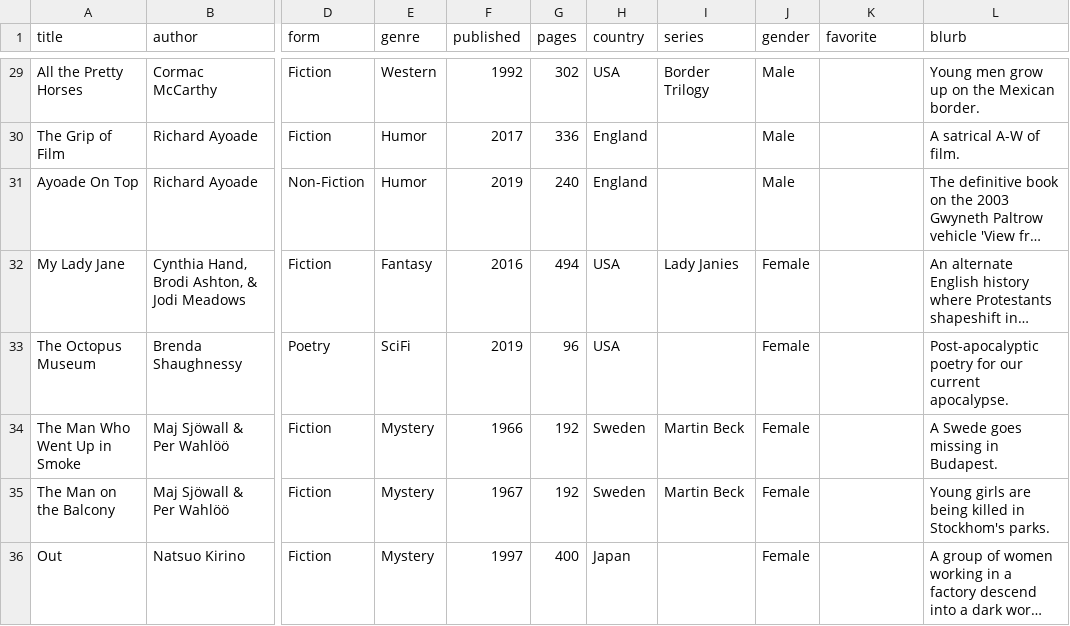
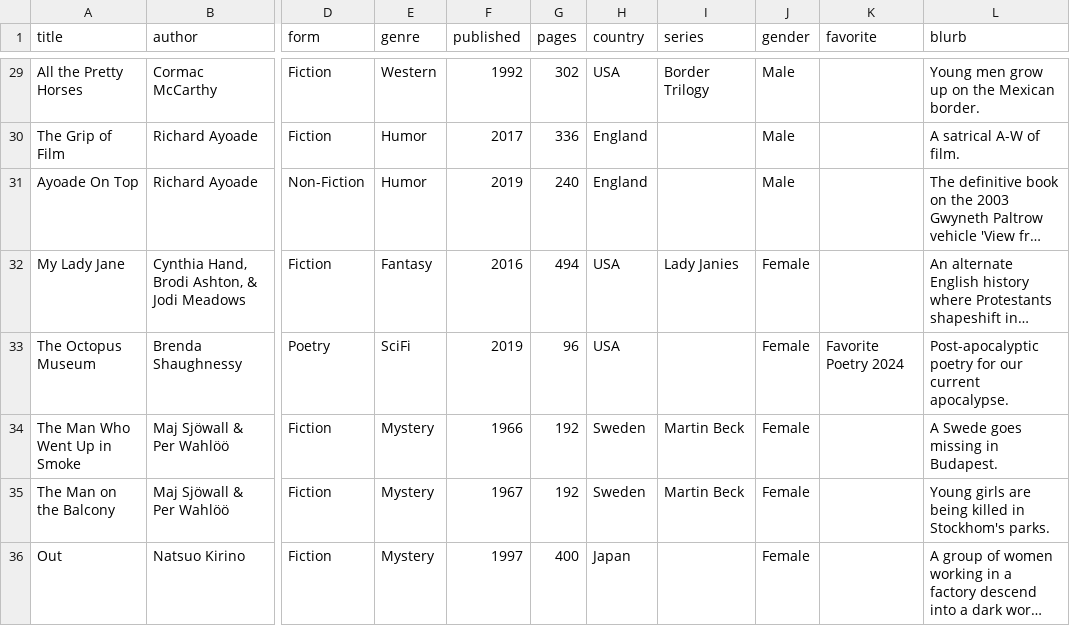
Before and after one commit to carey-james/Reading-List, a CSV file: 2024/books.csv, drawn as a sheet; only a part is shown, gaps mark what is left out; long unchanged cells end in …; the diff covers the shown part only; the diff names each change by its address in the sheet, - before the commit and + after, or states it on an @@ line.

Commit message:
Added 2024 Favorites

```diff
--- a/2024/books.csv
+++ b/2024/books.csv
-K33 (favorite): (empty)
+K33 (favorite): Favorite Poetry 2024
```
Also changed, not shown: 5 edited cells elsewhere in this file.
